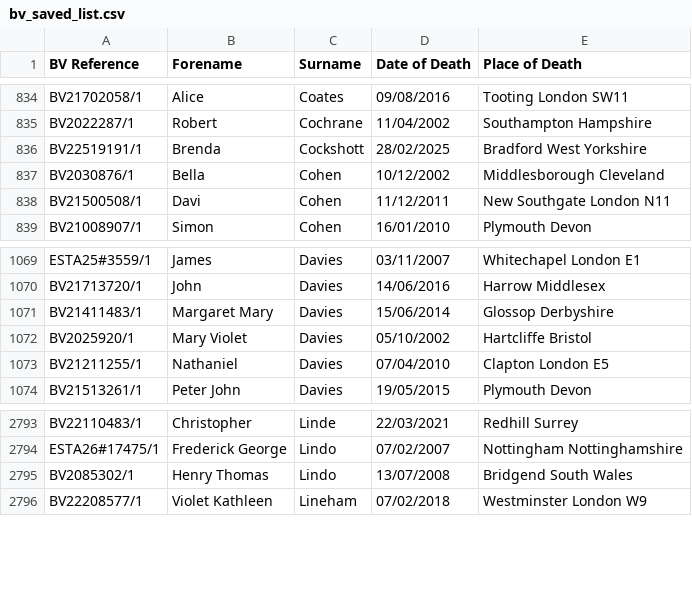
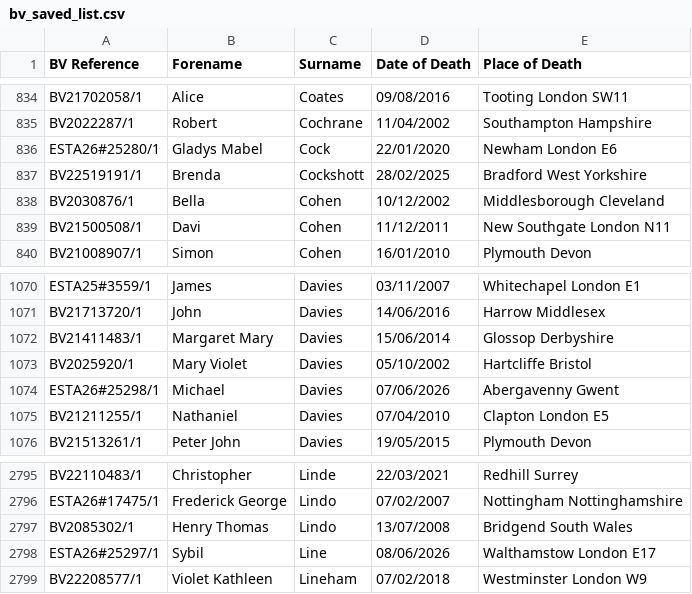
Before and after one commit to FWLPython/bv-moniter, a CSV file: bv_saved_list.csv, drawn as a sheet; only a part is shown, gaps mark what is left out.

Commit message:
Update BV saved list [skip ci]

```diff
--- a/bv_saved_list.csv
+++ b/bv_saved_list.csv
@@ -835,2 +835,3 @@ BV21702058/1,Alice,Coates,09/08/2016,Tooting  London SW11
 BV2022287/1,Robert,Cochrane,11/04/2002,Southampton  Hampshire
+ESTA26#25280/1,Gladys Mabel,Cock,22/01/2020,Newham  London E6
 BV22519191/1,Brenda,Cockshott,28/02/2025,Bradford  West Yorkshire
@@ -1072,2 +1073,3 @@ BV21411483/1,Margaret Mary,Davies,15/06/2014,Glossop  Derbyshire
 BV2025920/1,Mary Violet,Davies,05/10/2002,Hartcliffe  Bristol
+ESTA26#25298/1,Michael,Davies,07/06/2026,Abergavenny  Gwent
 BV21211255/1,Nathaniel,Davies,07/04/2010,Clapton  London E5
@@ -2795,2 +2797,3 @@ ESTA26#17475/1,Frederick George,Lindo,07/02/2007,Nottingham  Nottinghamshire
 BV2085302/1,Henry Thomas,Lindo,13/07/2008,Bridgend  South Wales
+ESTA26#25297/1,Sybil,Line,08/06/2026,Walthamstow  London E17
 BV22208577/1,Violet Kathleen,Lineham,07/02/2018,Westminster  London W9
```
Also changed, not shown: 1 other file.
